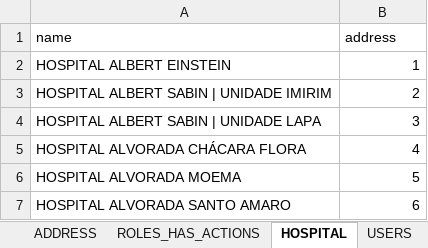
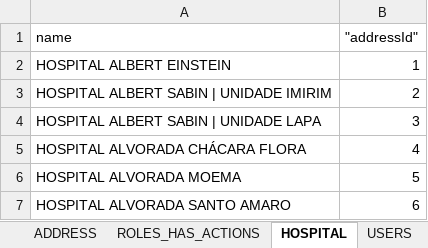
Before and after one commit to jucelinojunior/Help-Doctor-API, an Excel workbook: tables/tcc-data.xlsx, sheet HOSPITAL, drawn as a sheet; only a part is shown; values as stored, in another font and other column widths than the file's, no borders; the diff names each change by its address in the sheet, - before the commit and + after, or states it on an @@ line.

```diff
--- a/tables/tcc-data.xlsx (sheet HOSPITAL)
+++ b/tables/tcc-data.xlsx (sheet HOSPITAL)
-B1: address
+B1: "addressId"
```
Also changed, not shown: 3 other files.
